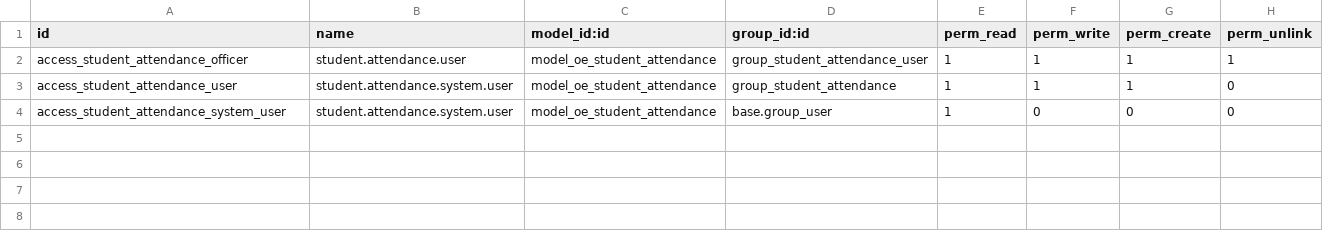
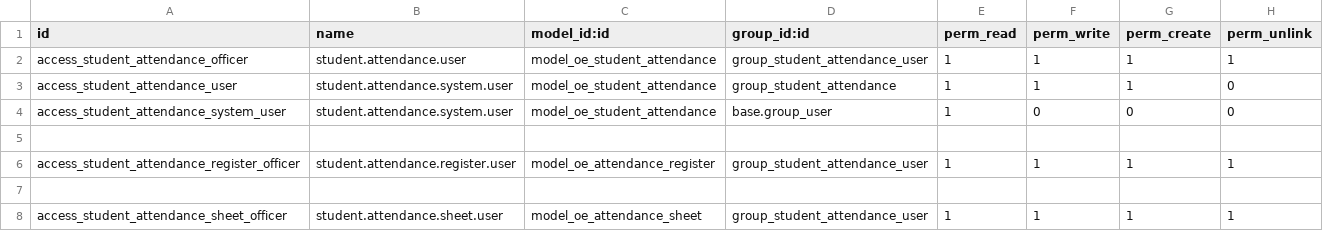
Before and after one commit to farhanrashad/gipli, a CSV file: de_school_attendance/security/ir.model.access.csv, drawn as a sheet; the diff names each change by its address in the sheet, - before the commit and + after, or states it on an @@ line.

Commit message:
update attendance

```diff
--- a/de_school_attendance/security/ir.model.access.csv
+++ b/de_school_attendance/security/ir.model.access.csv
+row 5: (empty)
+row 6: access_student_attendance_register_officer | student.attendance.register.user | model_oe_attendance_register | group_student_attendance_user | 1 | 1 | 1 | 1
+row 7: (empty)
+row 8: access_student_attendance_sheet_officer | student.attendance.sheet.user | model_oe_attendance_sheet | group_student_attendance_user | 1 | 1 | 1 | 1
```
Also changed, not shown: 8 other files.
